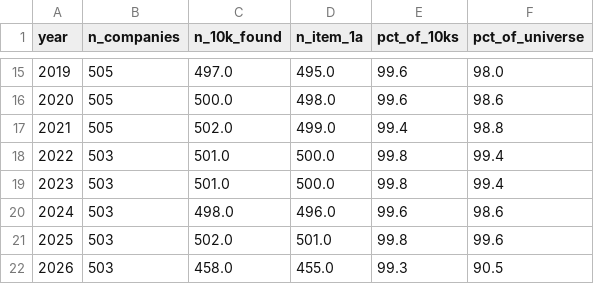
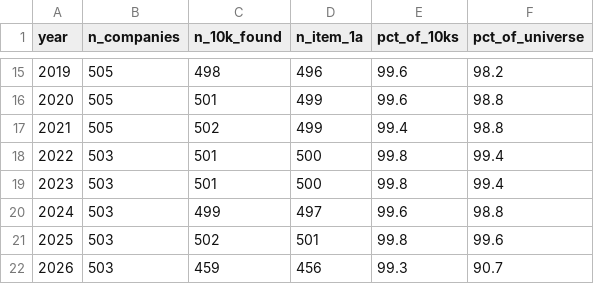
Before and after one commit to jreish/14-edgar-10k-risk-sentiment, a CSV file: output/coverage_by_year.csv, drawn as a sheet; only a part is shown, gaps mark what is left out; the diff covers the shown part only.

```diff
--- a/output/coverage_by_year.csv
+++ b/output/coverage_by_year.csv
@@ -15,8 +15,8 @@ year,n_companies,n_10k_found,n_item_1a,pct_of_10ks,pct_of_universe
-2019,505,497.0,495.0,99.6,98.0
-2020,505,500.0,498.0,99.6,98.6
-2021,505,502.0,499.0,99.4,98.8
-2022,503,501.0,500.0,99.8,99.4
-2023,503,501.0,500.0,99.8,99.4
-2024,503,498.0,496.0,99.6,98.6
-2025,503,502.0,501.0,99.8,99.6
-2026,503,458.0,455.0,99.3,90.5
+2019,505,498,496,99.6,98.2
+2020,505,501,499,99.6,98.8
+2021,505,502,499,99.4,98.8
+2022,503,501,500,99.8,99.4
+2023,503,501,500,99.8,99.4
+2024,503,499,497,99.6,98.8
+2025,503,502,501,99.8,99.6
+2026,503,459,456,99.3,90.7
```
Also changed, not shown: 32 edited cells elsewhere in this file, 2 other files.
